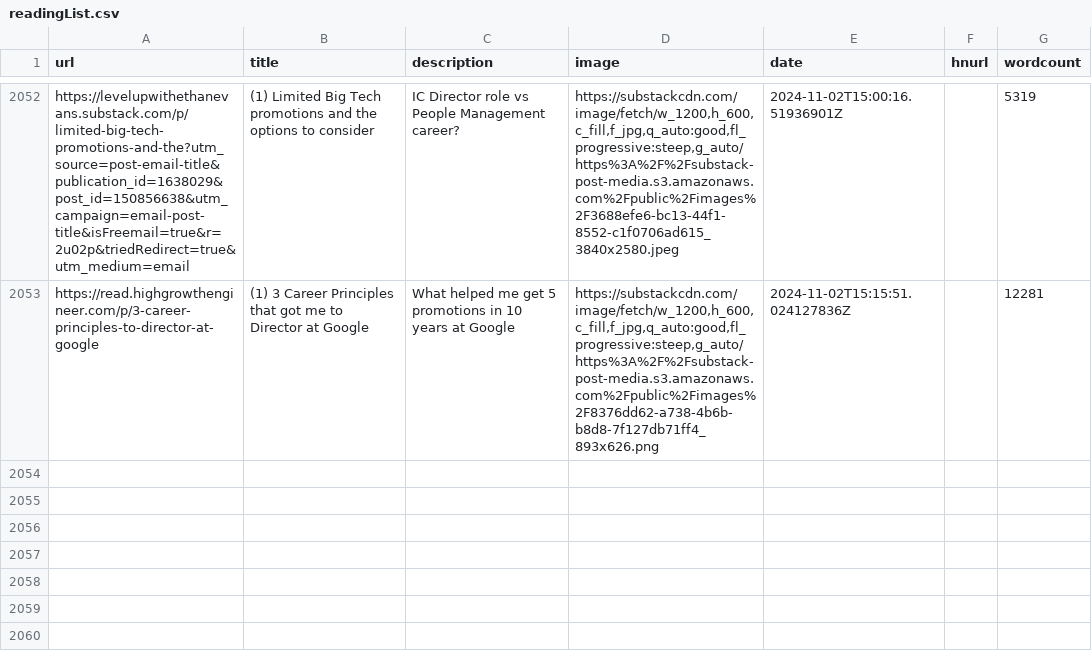
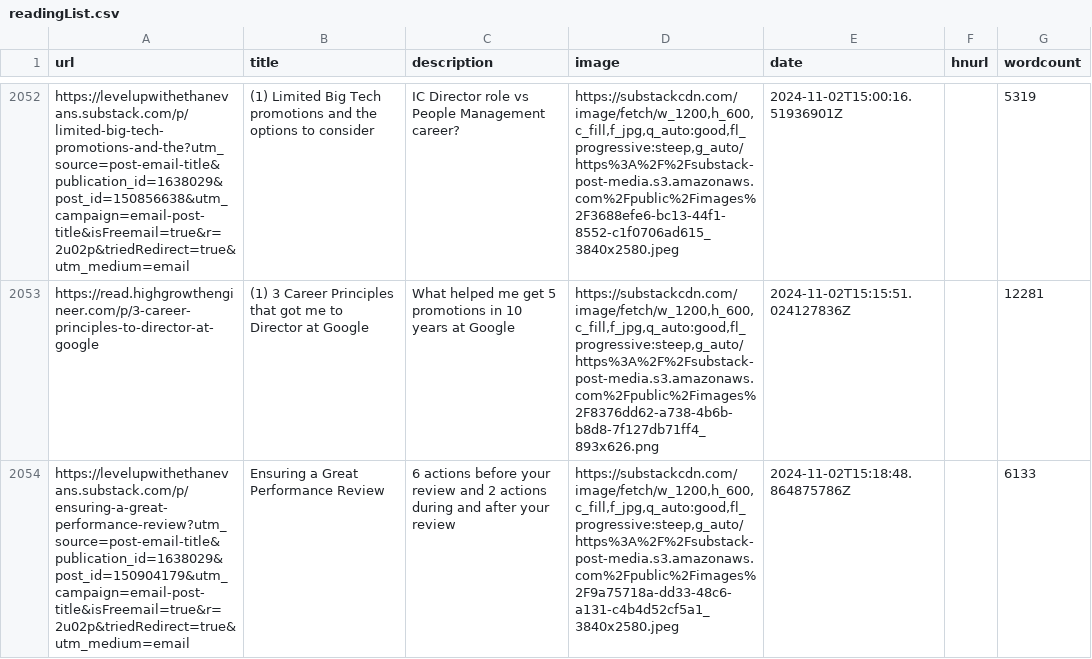
Before and after one commit to Ivan-du-toit/readingList, a CSV file: readingList.csv, drawn as a sheet; only a part is shown, gaps mark what is left out; the diff names each change by its address in the sheet, - before the commit and + after, or states it on an @@ line.

Commit message:
Automated reading list update on Sat Nov  2 15:18:48 UTC 2024

```diff
--- a/readingList.csv
+++ b/readingList.csv
+row 2054: https://levelupwithethanevans.substack.com/p/ensuring-a-great-performance-review?utm_source=post-email-title&publication_id=1638029&post_id=150904179&utm_campaign=email-post-title&isFreemail=true&r=2u02p&triedRedirect=true&utm_medium=email | Ensuring a Great Performance Review | 6 actions before your review and 2 actions during and after your review | https://substackcdn.com/image/fetch/w_1200,h_600,c_fill,f_jpg,q_auto:good,fl_progressive:steep,g_auto/https%3A%2F%2Fsubstack-post-media.s3.amazonaws.com%2Fpublic%2Fimages%2F9a75718a-dd33-48c6-a131-c4b4d52cf5a1_3840x2580.jpeg | 2024-11-02T15:18:48.864875786Z |  | 6133
```
